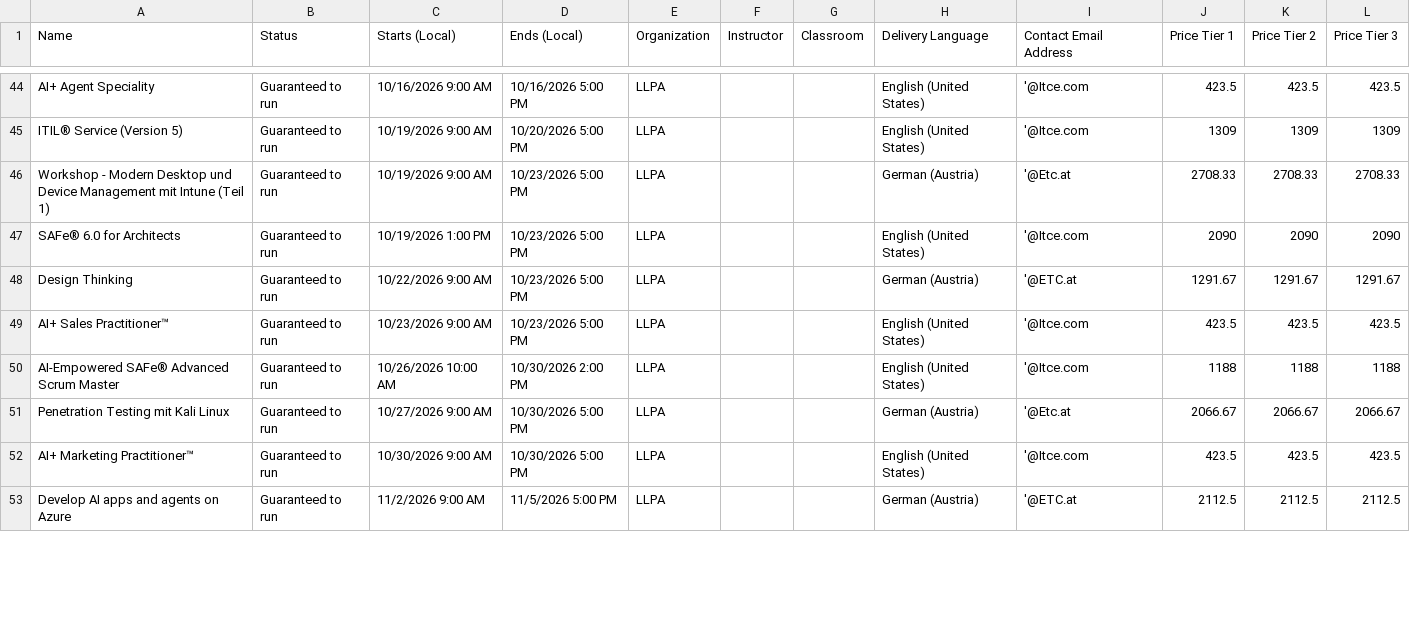
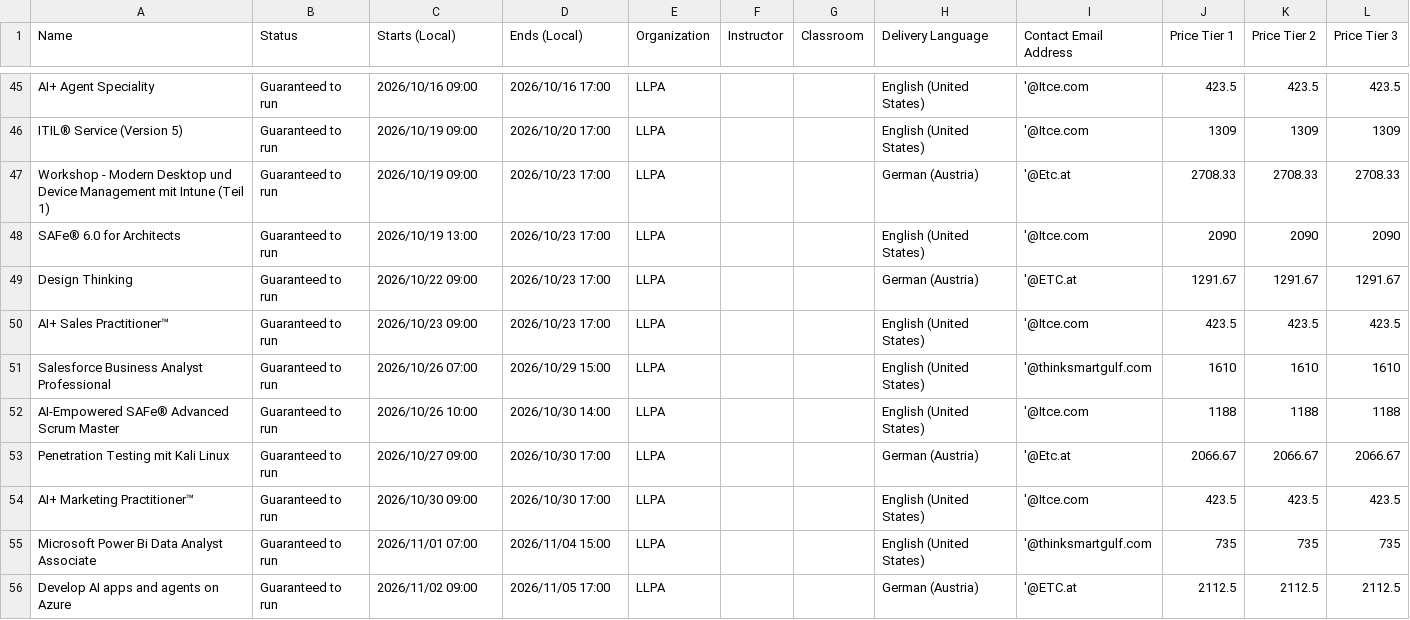
Before and after one commit to Sharon-LLPA/Central-Schedule, a CSV file: Classes.csv, drawn as a sheet; only a part is shown, gaps mark what is left out; addresses are those after the commit; the diff covers the shown part only; the diff names each change by its address in the sheet, - before the commit and + after, or states it on an @@ line.

```diff
--- a/Classes.csv
+++ b/Classes.csv
-C45 (Starts (Local)): 10/16/2026 9:00 AM
+C45 (Starts (Local)): 2026/10/16 09:00
-D45 (Ends (Local)): 10/16/2026 5:00 PM
+D45 (Ends (Local)): 2026/10/16 17:00
-C46:C47 (Starts (Local)): 10/19/2026 9:00 AM
+C46:C47 (Starts (Local)): 2026/10/19 09:00
-D46 (Ends (Local)): 10/20/2026 5:00 PM
+D46 (Ends (Local)): 2026/10/20 17:00
-D47:D50 (Ends (Local)): 10/23/2026 5:00 PM
+D47:D50 (Ends (Local)): 2026/10/23 17:00
-C48 (Starts (Local)): 10/19/2026 1:00 PM
+C48 (Starts (Local)): 2026/10/19 13:00
-C49 (Starts (Local)): 10/22/2026 9:00 AM
+C49 (Starts (Local)): 2026/10/22 09:00
-C50 (Starts (Local)): 10/23/2026 9:00 AM
+C50 (Starts (Local)): 2026/10/23 09:00
+row 51: Salesforce Business Analyst Professional | Guaranteed to run | 2026/10/26 07:00 | 2026/10/29 15:00 | LLPA |  |  | English (United States) | '@thinksmartgulf.com | 1610 | 1610 | 1610
-C52 (Starts (Local)): 10/26/2026 10:00 AM
+C52 (Starts (Local)): 2026/10/26 10:00
-D52 (Ends (Local)): 10/30/2026 2:00 PM
+D52 (Ends (Local)): 2026/10/30 14:00
-C53 (Starts (Local)): 10/27/2026 9:00 AM
+C53 (Starts (Local)): 2026/10/27 09:00
-D53:D54 (Ends (Local)): 10/30/2026 5:00 PM
+D53:D54 (Ends (Local)): 2026/10/30 17:00
-C54 (Starts (Local)): 10/30/2026 9:00 AM
+C54 (Starts (Local)): 2026/10/30 09:00
+row 55: Microsoft Power Bi Data Analyst Associate | Guaranteed to run | 2026/11/01 07:00 | 2026/11/04 15:00 | LLPA |  |  | English (United States) | '@thinksmartgulf.com | 735 | 735 | 735
-C56 (Starts (Local)): 11/2/2026 9:00 AM
+C56 (Starts (Local)): 2026/11/02 09:00
-D56 (Ends (Local)): 11/5/2026 5:00 PM
+D56 (Ends (Local)): 2026/11/05 17:00
```
Also changed, not shown: 2 added rows, 1 removed row and 128 edited cells elsewhere in this file.
